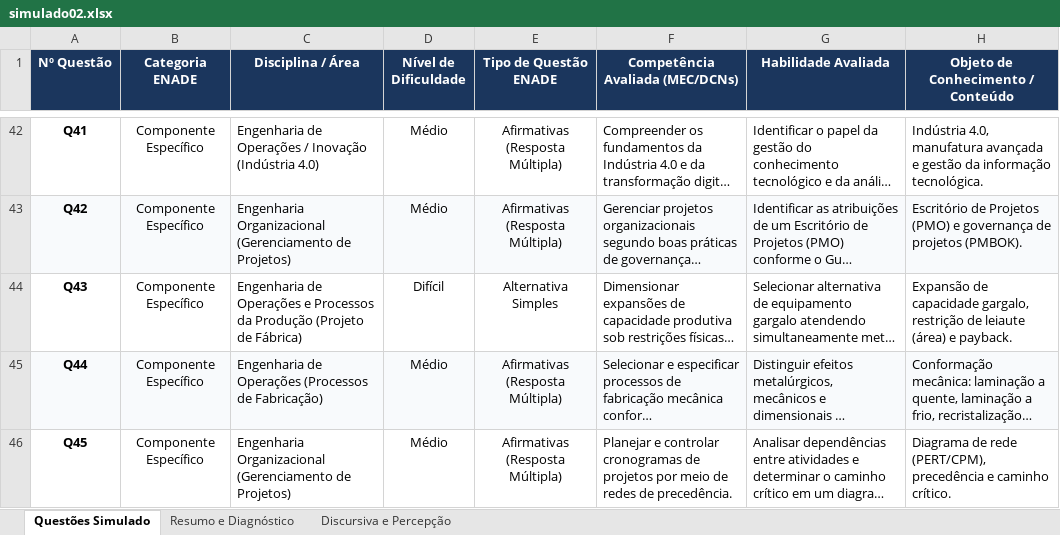
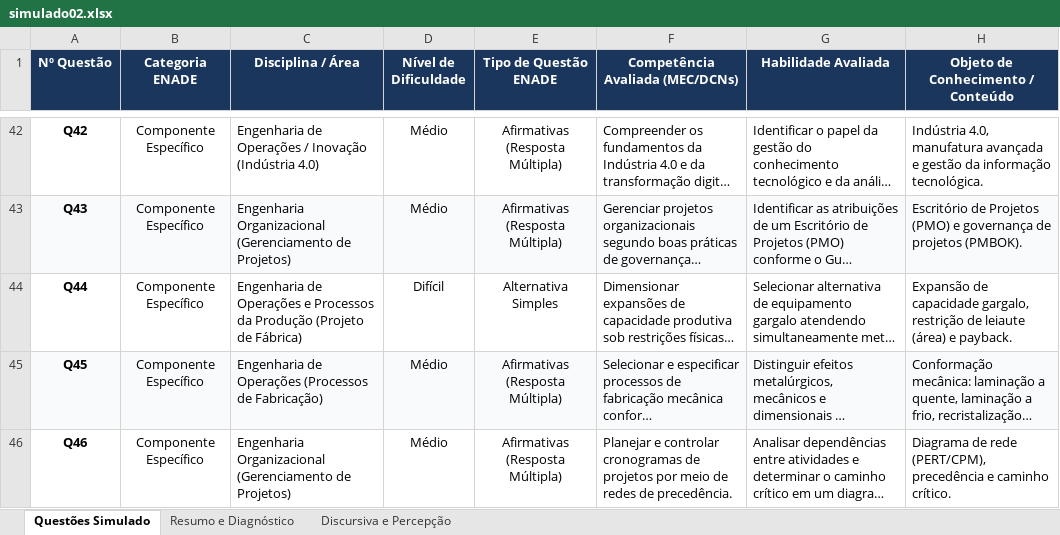
Before and after one commit to GEPRO1/simulado-enade-2026, an Excel workbook: simulado02.xlsx, sheet Questões Simulado, drawn as a sheet; only a part is shown, gaps mark what is left out; long unchanged cells end in …; values as stored, in another font and other column widths than the file's, no borders; conditional formats not drawn; the diff covers the shown part only; the diff names each change by its address in the sheet, - before the commit and + after, or states it on an @@ line.

```diff
--- a/simulado02.xlsx (sheet Questões Simulado)
+++ b/simulado02.xlsx (sheet Questões Simulado)
-A42 (Nº Questão): Q41
+A42 (Nº Questão): Q42
-A43 (Nº Questão): Q42
+A43 (Nº Questão): Q43
-A44 (Nº Questão): Q43
+A44 (Nº Questão): Q44
-A45 (Nº Questão): Q44
+A45 (Nº Questão): Q45
-A46 (Nº Questão): Q45
+A46 (Nº Questão): Q46
```
Also changed, not shown: 32 edited cells elsewhere in this sheet, sheet Resumo e Diagnóstico, 1 other file.
